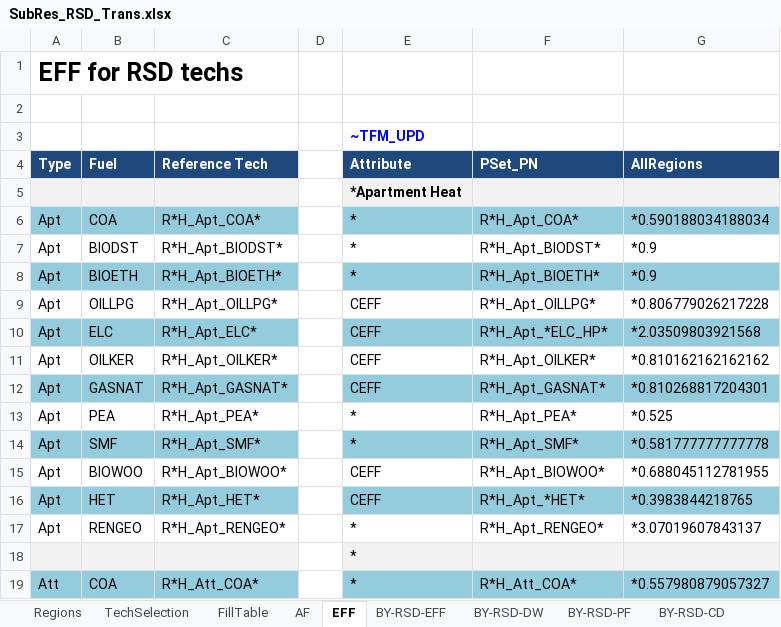
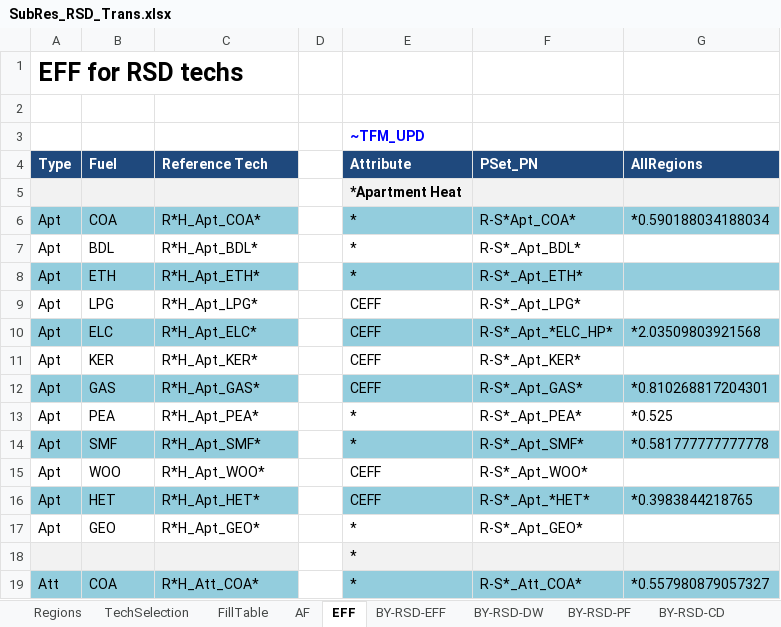
Before and after one commit to MaREI-EPMG/TIM-archived, an Excel workbook: SubRES_TMPL/SubRes_RSD_Trans.xlsx, sheet EFF, drawn as a sheet; only a part is shown; values as stored, in another font and other column widths than the file's, no borders; the diff covers the shown part only; the diff names each change by its address in the sheet, - before the commit and + after, or states it on an @@ line.

```diff
--- a/SubRES_TMPL/SubRes_RSD_Trans.xlsx (sheet EFF)
+++ b/SubRES_TMPL/SubRes_RSD_Trans.xlsx (sheet EFF)
-F6 (PSet_PN): R*H_Apt_COA*
+F6 (PSet_PN): R-S*Apt_COA*
-B7 (Fuel): BIODST
+B7 (Fuel): BDL
-C7 (Reference Tech): R*H_Apt_BIODST*
+C7 (Reference Tech): R*H_Apt_BDL*
-F7 (PSet_PN): R*H_Apt_BIODST*
+F7 (PSet_PN): R-S*_Apt_BDL*
-G7:G8 (AllRegions): *0.9
+G7:G8 (AllRegions): (empty)
-B8 (Fuel): BIOETH
+B8 (Fuel): ETH
-C8 (Reference Tech): R*H_Apt_BIOETH*
+C8 (Reference Tech): R*H_Apt_ETH*
-F8 (PSet_PN): R*H_Apt_BIOETH*
+F8 (PSet_PN): R-S*_Apt_ETH*
-B9 (Fuel): OILLPG
+B9 (Fuel): LPG
-C9 (Reference Tech): R*H_Apt_OILLPG*
+C9 (Reference Tech): R*H_Apt_LPG*
-F9 (PSet_PN): R*H_Apt_OILLPG*
+F9 (PSet_PN): R-S*_Apt_LPG*
-G9 (AllRegions): *0.806779026217228
+G9 (AllRegions): (empty)
-F10 (PSet_PN): R*H_Apt_*ELC_HP*
+F10 (PSet_PN): R-S*_Apt_*ELC_HP*
-B11 (Fuel): OILKER
+B11 (Fuel): KER
-C11 (Reference Tech): R*H_Apt_OILKER*
+C11 (Reference Tech): R*H_Apt_KER*
-F11 (PSet_PN): R*H_Apt_OILKER*
+F11 (PSet_PN): R-S*_Apt_KER*
-G11 (AllRegions): *0.810162162162162
+G11 (AllRegions): (empty)
-B12 (Fuel): GASNAT
+B12 (Fuel): GAS
-C12 (Reference Tech): R*H_Apt_GASNAT*
+C12 (Reference Tech): R*H_Apt_GAS*
-F12 (PSet_PN): R*H_Apt_GASNAT*
+F12 (PSet_PN): R-S*_Apt_GAS*
-F13 (PSet_PN): R*H_Apt_PEA*
+F13 (PSet_PN): R-S*_Apt_PEA*
-F14 (PSet_PN): R*H_Apt_SMF*
+F14 (PSet_PN): R-S*_Apt_SMF*
-B15 (Fuel): BIOWOO
+B15 (Fuel): WOO
-C15 (Reference Tech): R*H_Apt_BIOWOO*
+C15 (Reference Tech): R*H_Apt_WOO*
-F15 (PSet_PN): R*H_Apt_BIOWOO*
+F15 (PSet_PN): R-S*_Apt_WOO*
-G15 (AllRegions): *0.688045112781955
+G15 (AllRegions): (empty)
-F16 (PSet_PN): R*H_Apt_*HET*
+F16 (PSet_PN): R-S*_Apt_*HET*
-B17 (Fuel): RENGEO
+B17 (Fuel): GEO
-C17 (Reference Tech): R*H_Apt_RENGEO*
+C17 (Reference Tech): R*H_Apt_GEO*
-F17 (PSet_PN): R*H_Apt_RENGEO*
+F17 (PSet_PN): R-S*_Apt_GEO*
-G17 (AllRegions): *3.07019607843137
+G17 (AllRegions): (empty)
-F19 (PSet_PN): R*H_Att_COA*
+F19 (PSet_PN): R-S*_Att_COA*
```
Also changed, not shown: 63 edited cells elsewhere in this sheet, sheet AF, SubRES_TMPL/SubRes_RSD.xlsx, 1 other file.
